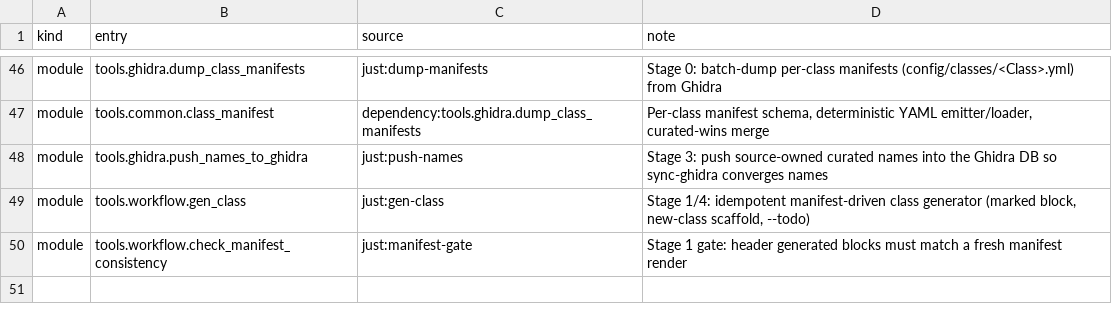
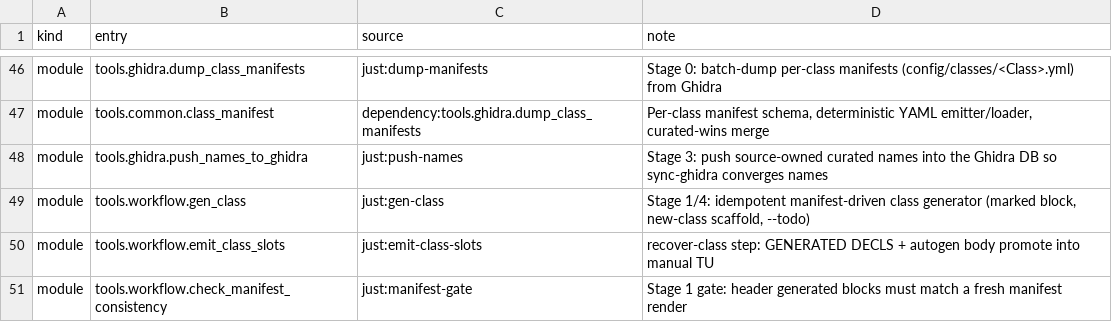
Before and after one commit to agluszak/imperialism-decomp, a CSV file: config/tooling_surface.csv, drawn as a sheet; only a part is shown, gaps mark what is left out; the diff names each change by its address in the sheet, - before the commit and + after, or states it on an @@ line.

```diff
--- a/config/tooling_surface.csv
+++ b/config/tooling_surface.csv
+row 50: module | tools.workflow.emit_class_slots | just:emit-class-slots | recover-class step: GENERATED DECLS + autogen body promote into manual TU
```
Also changed, not shown: config/function_ownership.csv, 17 other files.
